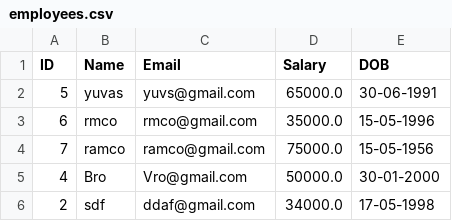
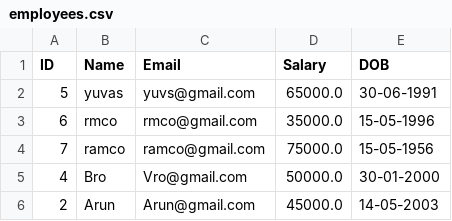
Before and after one commit to yuvaprakashm/Emp_Core, a CSV file: EmployeeData/resources/employees.csv, drawn as a sheet.

```diff
--- a/EmployeeData/resources/employees.csv
+++ b/EmployeeData/resources/employees.csv
@@ -5,2 +5,2 @@ ID,Name,Email,Salary,DOB
 4,Bro,Vro@gmail.com,50000.0,30-01-2000
-2,sdf,ddaf@gmail.com,34000.0,17-05-1998
+2,Arun,Arun@gmail.com,45000.0,14-05-2003
```
Also changed, not shown: 13 other files.
